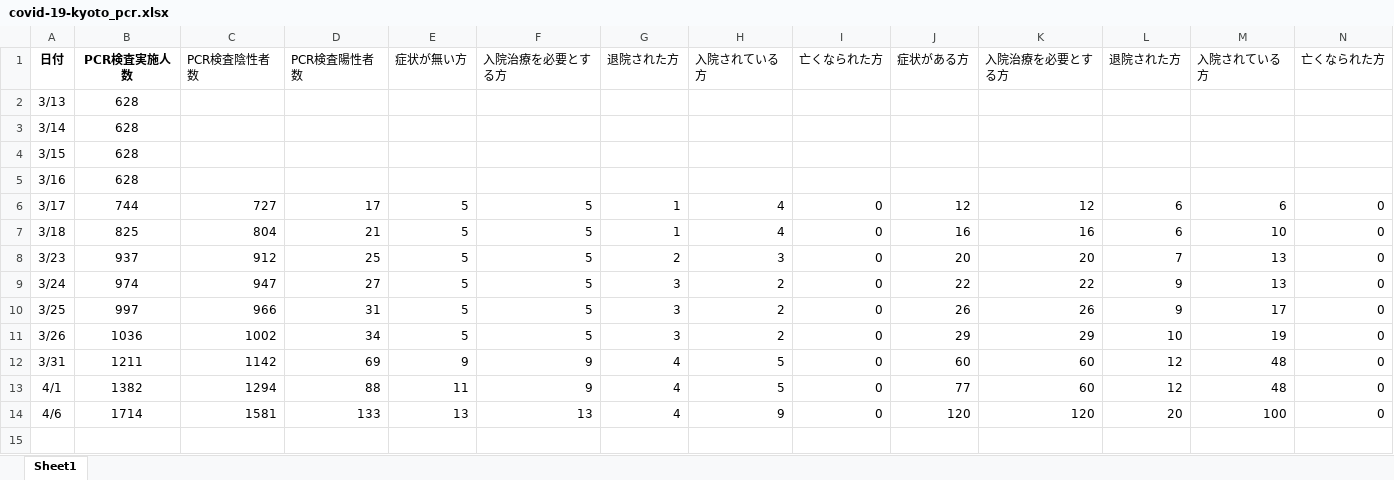
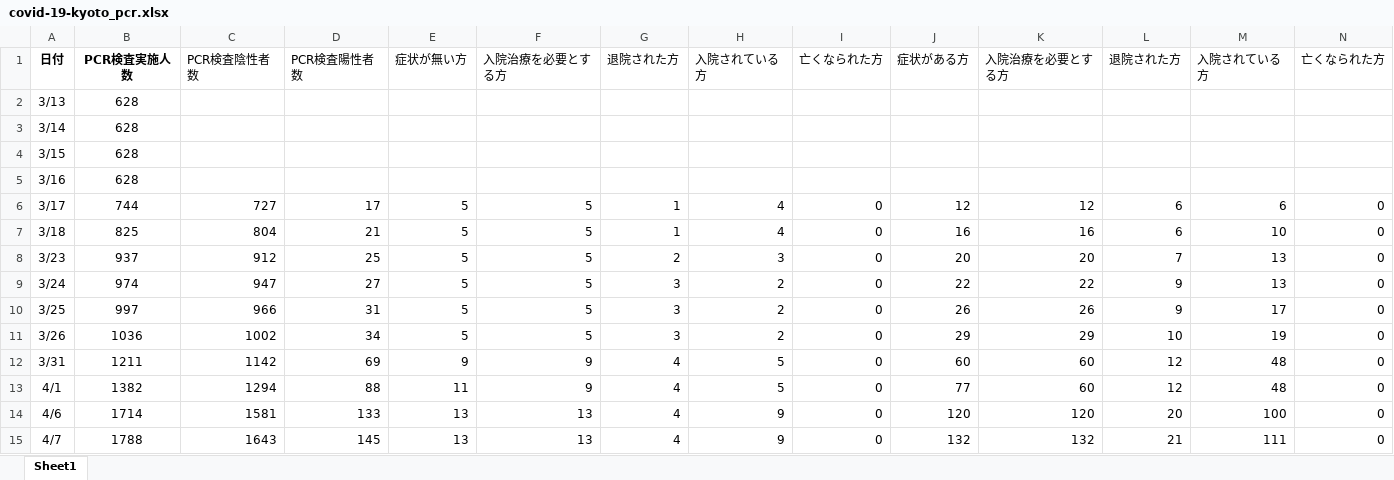
Before and after one commit to yasuhitoinoue/covid19-kyoto, an Excel workbook: data/covid-19-kyoto_pcr.xlsx, sheet Sheet1, drawn as a sheet; values as stored, in another font and other column widths than the file's, no borders; the diff names each change by its address in the sheet, - before the commit and + after, or states it on an @@ line.

```diff
--- a/data/covid-19-kyoto_pcr.xlsx (sheet Sheet1)
+++ b/data/covid-19-kyoto_pcr.xlsx (sheet Sheet1)
+row 15: 4/7 | 1788 | 1643 | 145 | 13 | 13 | 4 | 9 | 0 | 132 | 132 | 21 | 111 | 0
```
Also changed, not shown: data/covid-19-kyoto.xlsx, 5 other files.
